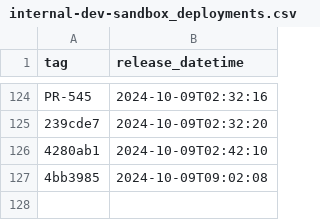
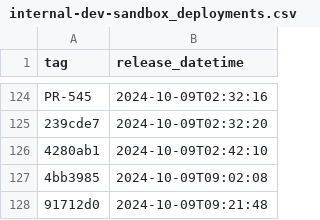
Before and after one commit to NHSDigital/electronic-prescription-service-clinical-prescription-tracker, a CSV file: _data/internal-dev-sandbox_deployments.csv, drawn as a sheet; only a part is shown, gaps mark what is left out.

```diff
--- a/_data/internal-dev-sandbox_deployments.csv
+++ b/_data/internal-dev-sandbox_deployments.csv
@@ -127 +127,2 @@ PR-545,2024-10-09T02:32:16
 4bb3985,2024-10-09T09:02:08
+91712d0,2024-10-09T09:21:48
```
Also changed, not shown: 1 other file.
